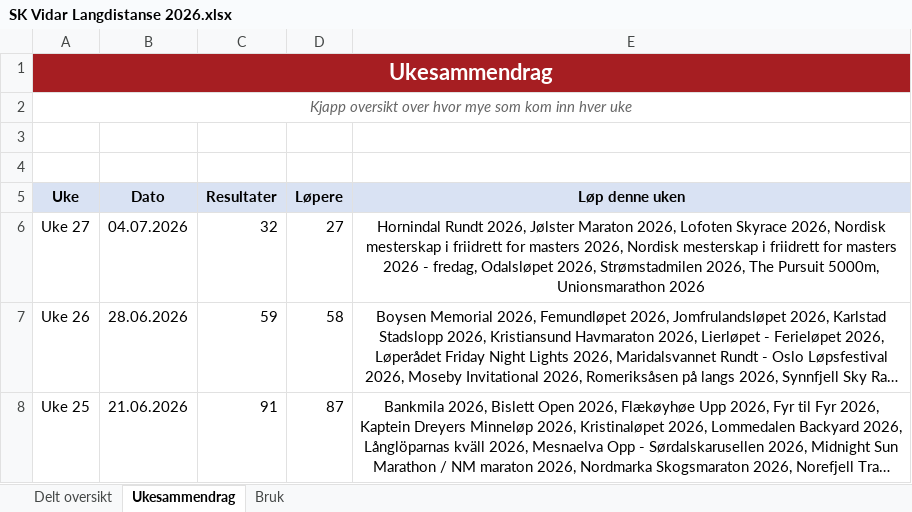
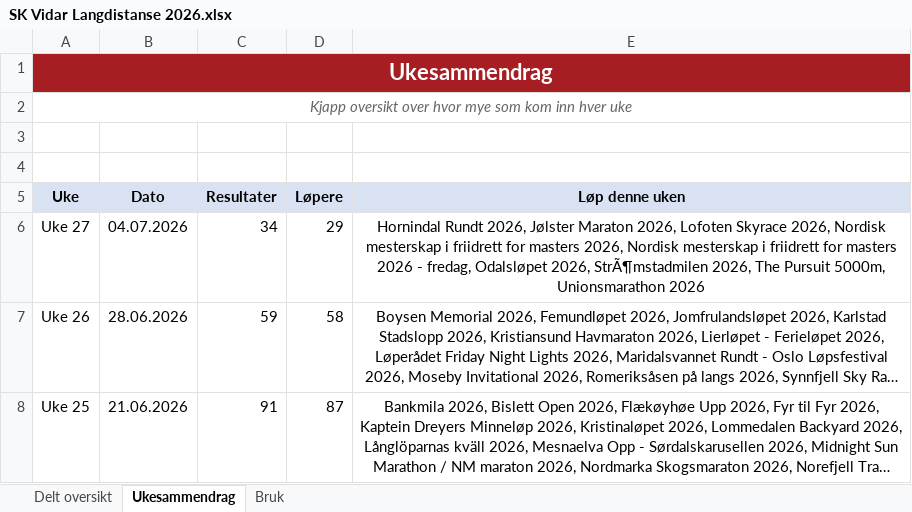
Before and after one commit to gustavByte/sk-vidar-2026-resultater, an Excel workbook: data/delt_oversikt/SK Vidar Langdistanse 2026.xlsx, sheet Ukesammendrag, drawn as a sheet; only a part is shown; long unchanged cells end in …; values as stored, in another font and other column widths than the file's, no borders; table styles not drawn; the diff names each change by its address in the sheet, - before the commit and + after, or states it on an @@ line.

Commit message:
Add Stromstadmilen results

```diff
--- a/data/delt_oversikt/SK Vidar Langdistanse 2026.xlsx (sheet Ukesammendrag)
+++ b/data/delt_oversikt/SK Vidar Langdistanse 2026.xlsx (sheet Ukesammendrag)
-C6 (Resultater): 32
+C6 (Resultater): 34
-D6 (Løpere): 27
+D6 (Løpere): 29
-E6 (Løp denne uken): …Odalsløpet 2026, Strømstadmilen 2026, The…
+E6 (Løp denne uken): …Odalsløpet 2026, StrÃ¶mstadmilen 2026, The…
```
Also changed, not shown: sheet Delt oversikt, 3 other files.
